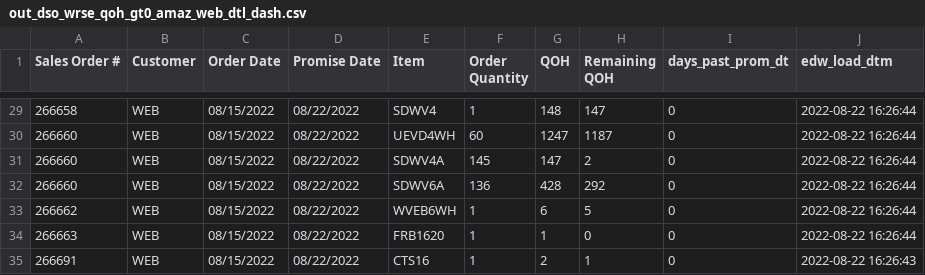
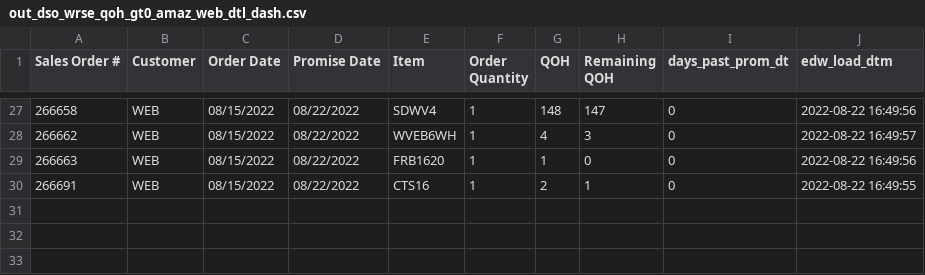
Before and after one commit to famcomfg/pi, a CSV file: out_dso_wrse_qoh_gt0_amaz_web_dtl_dash.csv, drawn as a sheet; only a part is shown, gaps mark what is left out; the diff covers the shown part only.

```diff
--- a/out_dso_wrse_qoh_gt0_amaz_web_dtl_dash.csv
+++ b/out_dso_wrse_qoh_gt0_amaz_web_dtl_dash.csv
@@ -29,7 +27,4 @@ Sales Order #,Customer,Order Date,Promise Date,Item,Order Quantity,QOH,Remaining
-266658,WEB,08/15/2022,08/22/2022,SDWV4,1,148,147,0,2022-08-22 16:26:44
-266660,WEB,08/15/2022,08/22/2022,UEVD4WH,60,1247,1187,0,2022-08-22 16:26:44
-266660,WEB,08/15/2022,08/22/2022,SDWV4A,145,147,2,0,2022-08-22 16:26:44
-266660,WEB,08/15/2022,08/22/2022,SDWV6A,136,428,292,0,2022-08-22 16:26:44
-266662,WEB,08/15/2022,08/22/2022,WVEB6WH,1,6,5,0,2022-08-22 16:26:44
-266663,WEB,08/15/2022,08/22/2022,FRB1620,1,1,0,0,2022-08-22 16:26:44
-266691,WEB,08/15/2022,08/22/2022,CTS16,1,2,1,0,2022-08-22 16:26:43
+266658,WEB,08/15/2022,08/22/2022,SDWV4,1,148,147,0,2022-08-22 16:49:56
+266662,WEB,08/15/2022,08/22/2022,WVEB6WH,1,4,3,0,2022-08-22 16:49:57
+266663,WEB,08/15/2022,08/22/2022,FRB1620,1,1,0,0,2022-08-22 16:49:56
+266691,WEB,08/15/2022,08/22/2022,CTS16,1,2,1,0,2022-08-22 16:49:55
```
Also changed, not shown: 2 removed rows and 39 edited cells elsewhere in this file, out_dso_wrse_qoh_gt0_amaz_web_summ_dash.csv, out_dso_wrse_qoh_gt0_dtl_dash.csv, 1 other file.
